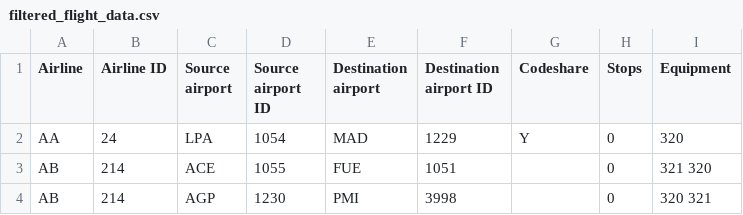
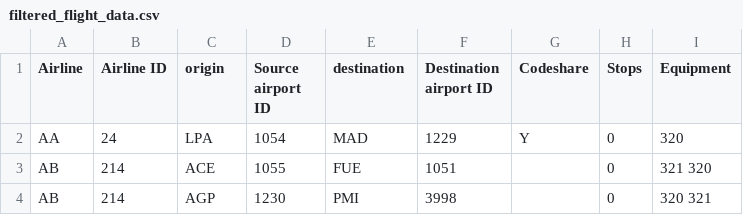
Before and after one commit to Mingrenj/json, a CSV file: filtered_flight_data.csv, drawn as a sheet; only a part is shown.

Commit message:
Update filtered_flight_data.csv

```diff
--- a/filtered_flight_data.csv
+++ b/filtered_flight_data.csv
@@ -1,2 +1,2 @@
-Airline,Airline ID,Source airport,Source airport ID,Destination airport,Destination airport ID,Codeshare,Stops,Equipment
+Airline,Airline ID,origin,Source airport ID,destination,Destination airport ID,Codeshare,Stops,Equipment
 AA,24,LPA,1054,MAD,1229,Y,0,320
```
